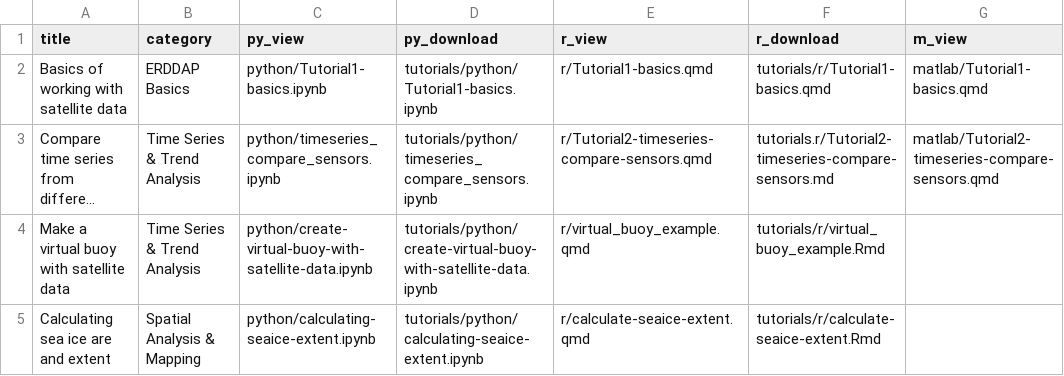
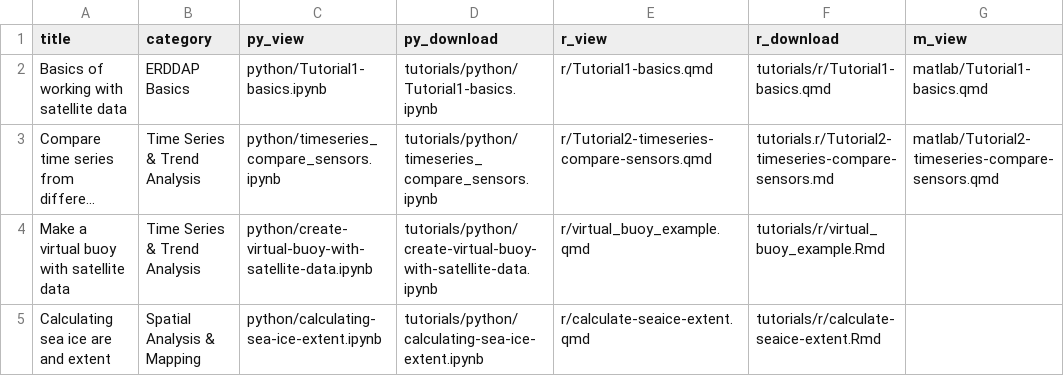
Before and after one commit to coastwatch-training/coastwatch-training.github.io, a CSV file: tutorials/code_gallery.csv, drawn as a sheet; only a part is shown; long unchanged cells end in …; the diff names each change by its address in the sheet, - before the commit and + after, or states it on an @@ line.

```diff
--- a/tutorials/code_gallery.csv
+++ b/tutorials/code_gallery.csv
-C5 (py_view): python/calculating-seaice-extent.ipynb
+C5 (py_view): python/calculating-sea-ice-extent.ipynb
-D5 (py_download): tutorials/python/calculating-seaice-extent.ipynb
+D5 (py_download): tutorials/python/calculating-sea-ice-extent.ipynb
```
Also changed, not shown: 2 other files.
